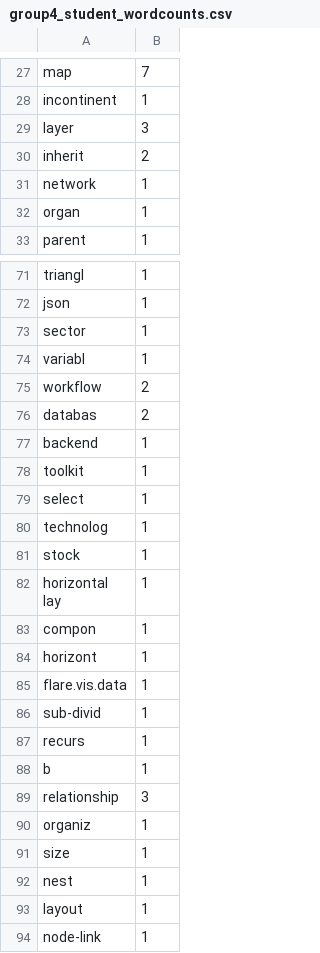
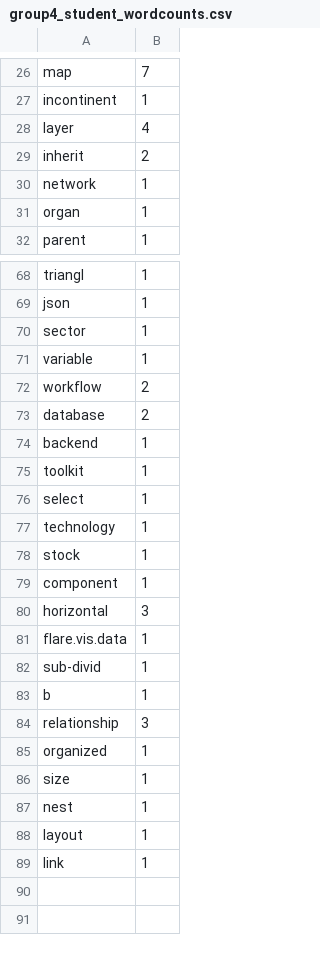
Before and after one commit to kubiteddie/student-vs-llm-vis-keywords, a CSV file: datastore/group4_student_wordcounts.csv, drawn as a sheet; only a part is shown, gaps mark what is left out; the diff covers the shown part only.

```diff
--- a/datastore/group4_student_wordcounts.csv
+++ b/datastore/group4_student_wordcounts.csv
@@ -28,3 +27,3 @@ map,7
 incontinent,1
-layer,3
+layer,4
 inherit,2
@@ -73,5 +70,5 @@ json,1
 sector,1
-variabl,1
+variable,1
 workflow,2
-databas,2
+database,2
 backend,1
@@ -79,15 +76,11 @@ toolkit,1
 select,1
-technolog,1
+technology,1
 stock,1
-"horizontal
-lay",1
-compon,1
-horizont,1
+component,1
+horizontal,3
 flare.vis.data,1
 sub-divid,1
-"
-recurs",1
 b,1
 relationship,3
-organiz,1
+organized,1
 size,1
@@ -95,2 +88,2 @@ nest,1
 layout,1
-node-link,1
+link,1
```
Also changed, not shown: 3 added rows, 6 removed rows and 15 edited cells elsewhere in this file, datastore/group1_student_wordcounts.csv, 1 other file.
